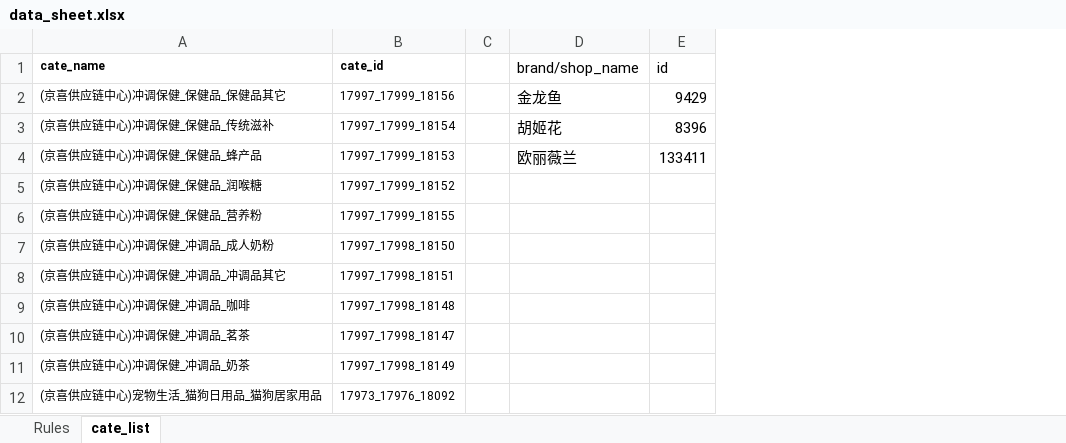
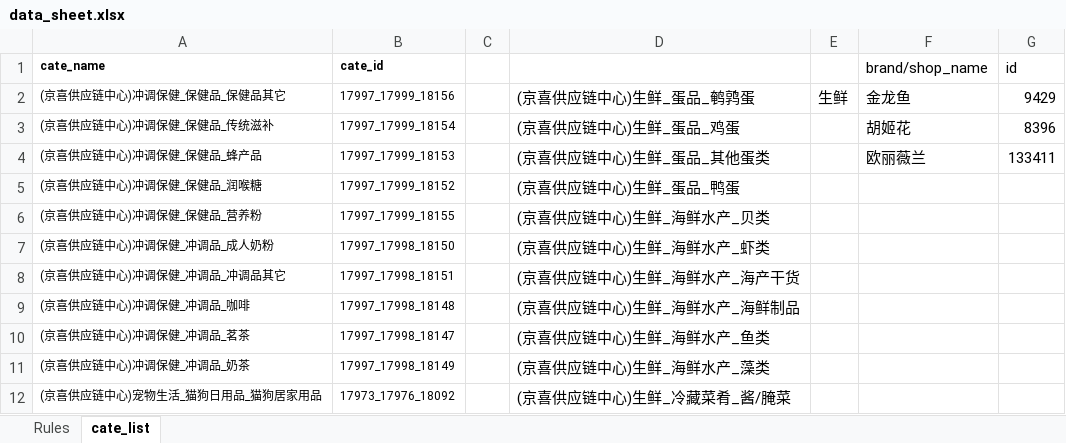
Before and after one commit to Sunny-313/Predict_AudienceSize, an Excel workbook: ruleSheet/data_sheet.xlsx, sheet cate_list, drawn as a sheet; only a part is shown; values as stored, in another font and other column widths than the file's, no borders; the diff names each change by its address in the sheet, - before the commit and + after, or states it on an @@ line.

Commit message:
优化填写逻辑表

```diff
--- a/ruleSheet/data_sheet.xlsx (sheet cate_list)
+++ b/ruleSheet/data_sheet.xlsx (sheet cate_list)
+column D, rows 2-12: (京喜供应链中心)生鲜_蛋品_鹌鹑蛋 | (京喜供应链中心)生鲜_蛋品_鸡蛋 | (京喜供应链中心)生鲜_蛋品_其他蛋类 | (京喜供应链中心)生鲜_蛋品_鸭蛋 | (京喜供应链中心)生鲜_海鲜水产_贝类 | (京喜供应链中心)生鲜_海鲜水产_虾类 | (京喜供应链中心)生鲜_海鲜水产_海产干货 | (京喜供应链中心)生鲜_海鲜水产_海鲜制品 | (京喜供应链中心)生鲜_海鲜水产_鱼类 | (京喜供应链中心)生鲜_海鲜水产_藻类 | (京喜供应链中心)生鲜_冷藏菜肴_酱/腌菜
+column E, row 2: 生鲜
```
Also changed, not shown: formulas that keep their value.
